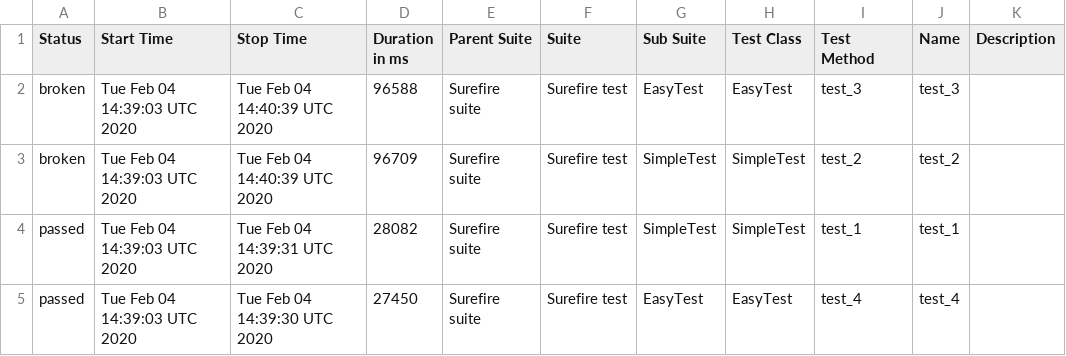
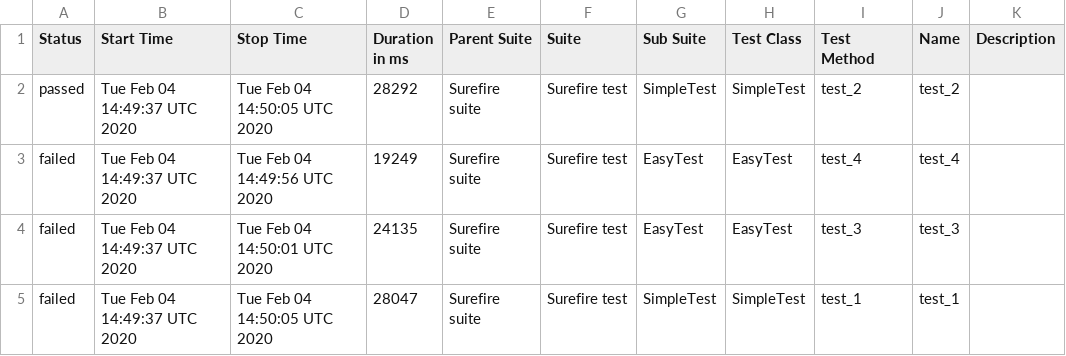
Before and after one commit to simple-elf/selenoid-video-allure, a CSV file: data/suites.csv, drawn as a sheet.

```diff
--- a/data/suites.csv
+++ b/data/suites.csv
@@ -1,5 +1,5 @@
 "Status","Start Time","Stop Time","Duration in ms","Parent Suite","Suite","Sub Suite","Test Class","Test Method","Name","Description"
-"broken","Tue Feb 04 14:39:03 UTC 2020","Tue Feb 04 14:40:39 UTC 2020","96588","Surefire suite","Surefire test","EasyTest","EasyTest","test_3","test_3",""
-"broken","Tue Feb 04 14:39:03 UTC 2020","Tue Feb 04 14:40:39 UTC 2020","96709","Surefire suite","Surefire test","SimpleTest","SimpleTest","test_2","test_2",""
-"passed","Tue Feb 04 14:39:03 UTC 2020","Tue Feb 04 14:39:31 UTC 2020","28082","Surefire suite","Surefire test","SimpleTest","SimpleTest","test_1","test_1",""
-"passed","Tue Feb 04 14:39:03 UTC 2020","Tue Feb 04 14:39:30 UTC 2020","27450","Surefire suite","Surefire test","EasyTest","EasyTest","test_4","test_4",""
+"passed","Tue Feb 04 14:49:37 UTC 2020","Tue Feb 04 14:50:05 UTC 2020","28292","Surefire suite","Surefire test","SimpleTest","SimpleTest","test_2","test_2",""
+"failed","Tue Feb 04 14:49:37 UTC 2020","Tue Feb 04 14:49:56 UTC 2020","19249","Surefire suite","Surefire test","EasyTest","EasyTest","test_4","test_4",""
+"failed","Tue Feb 04 14:49:37 UTC 2020","Tue Feb 04 14:50:01 UTC 2020","24135","Surefire suite","Surefire test","EasyTest","EasyTest","test_3","test_3",""
+"failed","Tue Feb 04 14:49:37 UTC 2020","Tue Feb 04 14:50:05 UTC 2020","28047","Surefire suite","Surefire test","SimpleTest","SimpleTest","test_1","test_1",""
```
Also changed, not shown: 47 other files.
